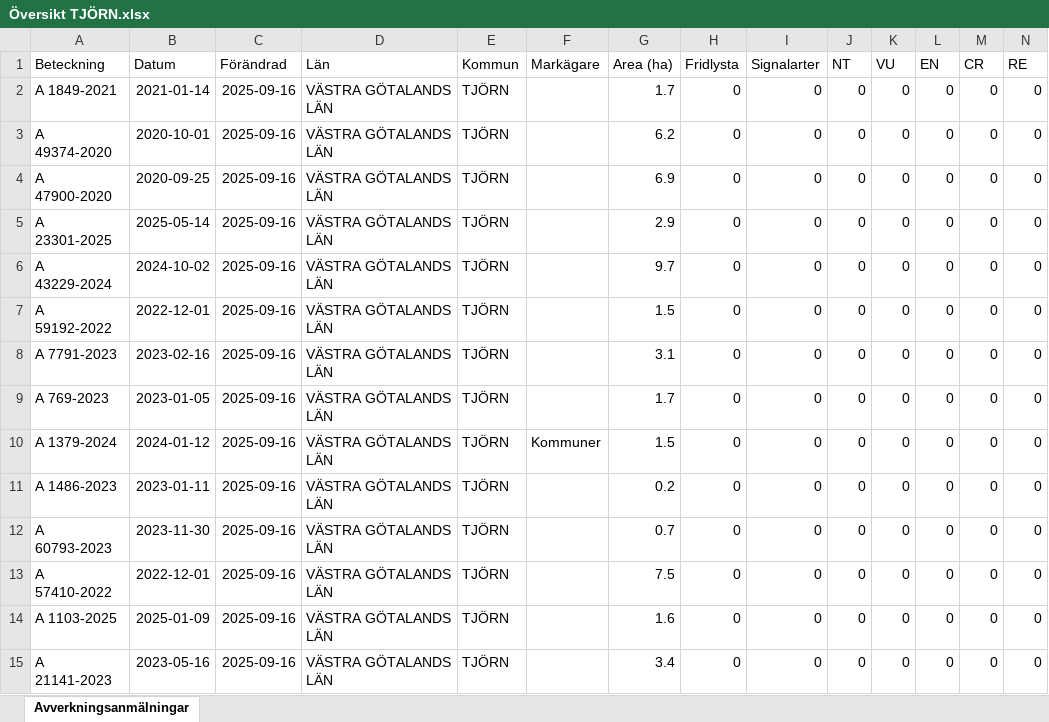
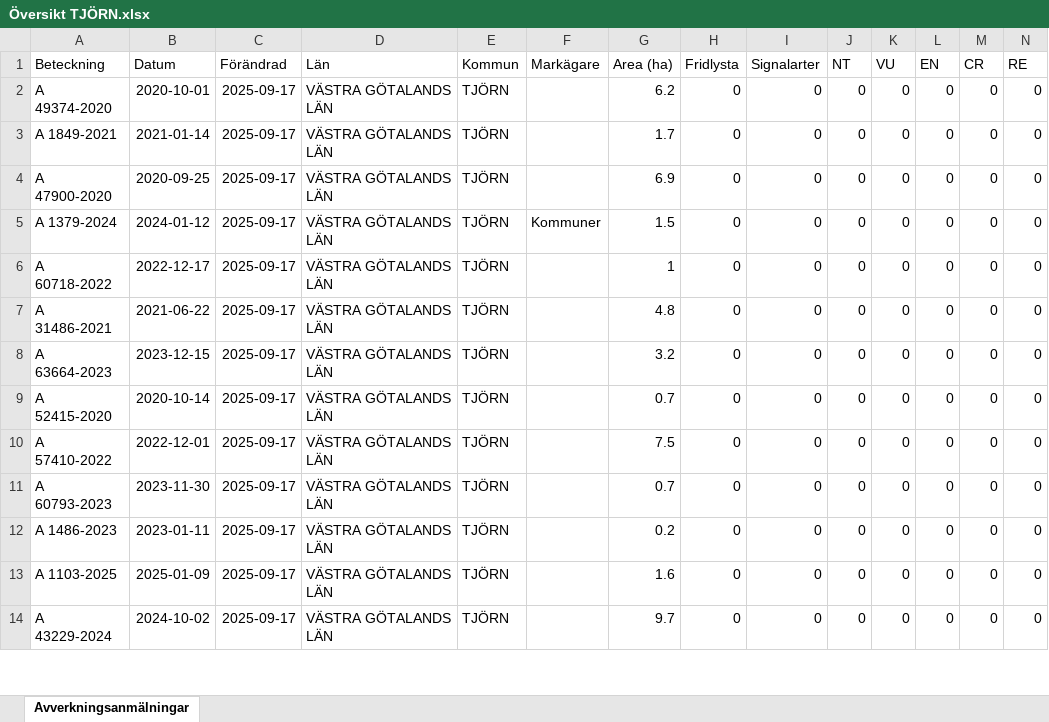
Before and after one commit to klasma/Logging_1419, an Excel workbook: Översikt TJÖRN.xlsx, sheet Avverkningsanmälningar, drawn as a sheet; only a part is shown; values as stored, in another font and other column widths than the file's, no borders; removed rows and columns are numbered as before the commit, all else as after; rows hold the shown columns only; the diff covers the shown part only; the diff names each change by its address in the sheet, - before the commit and + after, or states it on an @@ line.

```diff
--- a/Översikt TJÖRN.xlsx (sheet Avverkningsanmälningar)
+++ b/Översikt TJÖRN.xlsx (sheet Avverkningsanmälningar)
-row 2: A 1849-2021 | 2021-01-14 | 2025-09-16 | VÄSTRA GÖTALANDS LÄN | TJÖRN |  | 1.7 | 0 | 0 | 0 | 0 | 0 | 0 | 0
-C2 (Förändrad): 2025-09-16
+C2 (Förändrad): 2025-09-17
+row 3: A 1849-2021 | 2021-01-14 | 2025-09-17 | VÄSTRA GÖTALANDS LÄN | TJÖRN |  | 1.7 | 0 | 0 | 0 | 0 | 0 | 0 | 0
-C4 (Förändrad): 2025-09-16
+C4 (Förändrad): 2025-09-17
-row 5: A 23301-2025 | 2025-05-14 | 2025-09-16 | VÄSTRA GÖTALANDS LÄN | TJÖRN |  | 2.9 | 0 | 0 | 0 | 0 | 0 | 0 | 0
-A5 (Beteckning): A 43229-2024
+A5 (Beteckning): A 1379-2024
-B5 (Datum): 2024-10-02
+B5 (Datum): 2024-01-12
-C5:C14 (Förändrad): 2025-09-16
+C5:C14 (Förändrad): 2025-09-17
-F5 (Markägare): (empty)
+F5 (Markägare): Kommuner
-G5 (Area (ha)): 9.7
+G5 (Area (ha)): 1.5
-A6 (Beteckning): A 59192-2022
+A6 (Beteckning): A 60718-2022
-B6 (Datum): 2022-12-01
+B6 (Datum): 2022-12-17
-G6 (Area (ha)): 1.5
+G6 (Area (ha)): 1
-A7 (Beteckning): A 7791-2023
+A7 (Beteckning): A 31486-2021
-B7 (Datum): 2023-02-16
+B7 (Datum): 2021-06-22
-G7 (Area (ha)): 3.1
+G7 (Area (ha)): 4.8
-A8 (Beteckning): A 769-2023
+A8 (Beteckning): A 63664-2023
-B8 (Datum): 2023-01-05
+B8 (Datum): 2023-12-15
-G8 (Area (ha)): 1.7
+G8 (Area (ha)): 3.2
-A9 (Beteckning): A 1379-2024
+A9 (Beteckning): A 52415-2020
-B9 (Datum): 2024-01-12
+B9 (Datum): 2020-10-14
-F9 (Markägare): Kommuner
+F9 (Markägare): (empty)
-G9 (Area (ha)): 1.5
+G9 (Area (ha)): 0.7
-A10 (Beteckning): A 1486-2023
+A10 (Beteckning): A 57410-2022
-B10 (Datum): 2023-01-11
+B10 (Datum): 2022-12-01
-G10 (Area (ha)): 0.2
+G10 (Area (ha)): 7.5
-A12 (Beteckning): A 57410-2022
+A12 (Beteckning): A 1486-2023
-B12 (Datum): 2022-12-01
+B12 (Datum): 2023-01-11
-G12 (Area (ha)): 7.5
+G12 (Area (ha)): 0.2
-A14 (Beteckning): A 21141-2023
+A14 (Beteckning): A 43229-2024
-B14 (Datum): 2023-05-16
+B14 (Datum): 2024-10-02
-G14 (Area (ha)): 3.4
+G14 (Area (ha)): 9.7
```
Also changed, not shown: 5 added rows, 4 removed rows and 42 edited cells elsewhere in this sheet, 1 other file.
